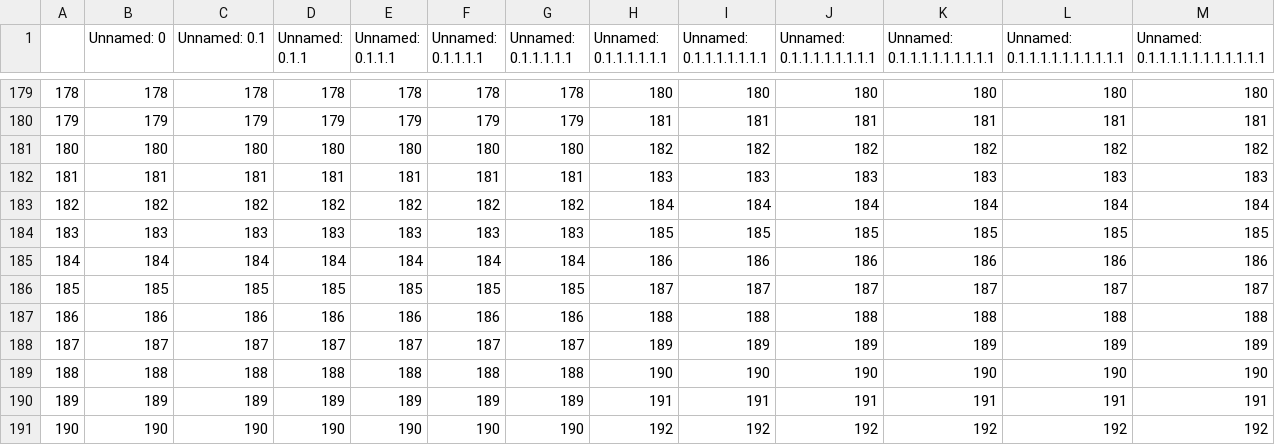
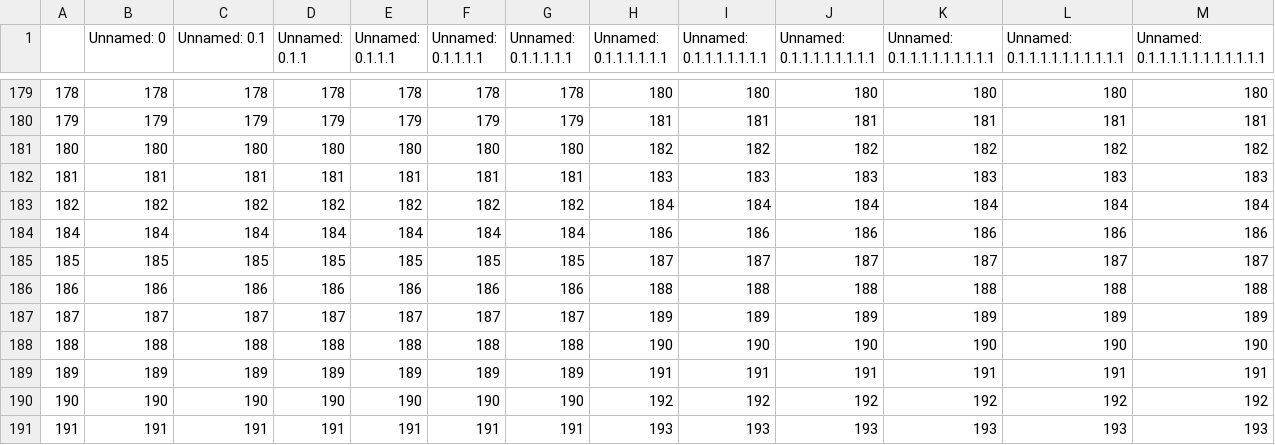
Before and after one commit to opedal/slangvolution, a CSV file: word-lists/all_words_300.csv, drawn as a sheet; only a part is shown, gaps mark what is left out; the shorter side is filled out with more unchanged rows; rows hold the shown columns only; the diff names each change by its address in the sheet, - before the commit and + after, or states it on an @@ line.

```diff
--- a/word-lists/all_words_300.csv
+++ b/word-lists/all_words_300.csv
-row 184: 183 | 183 | 183 | 183 | 183 | 183 | 183 | 185 | 185 | 185 | 185 | 185 | 185
```
Also changed, not shown: data/frequencies/nonslang_all_freqs.csv, word-lists/all_words_300_change_scores.csv, 2 other files.
